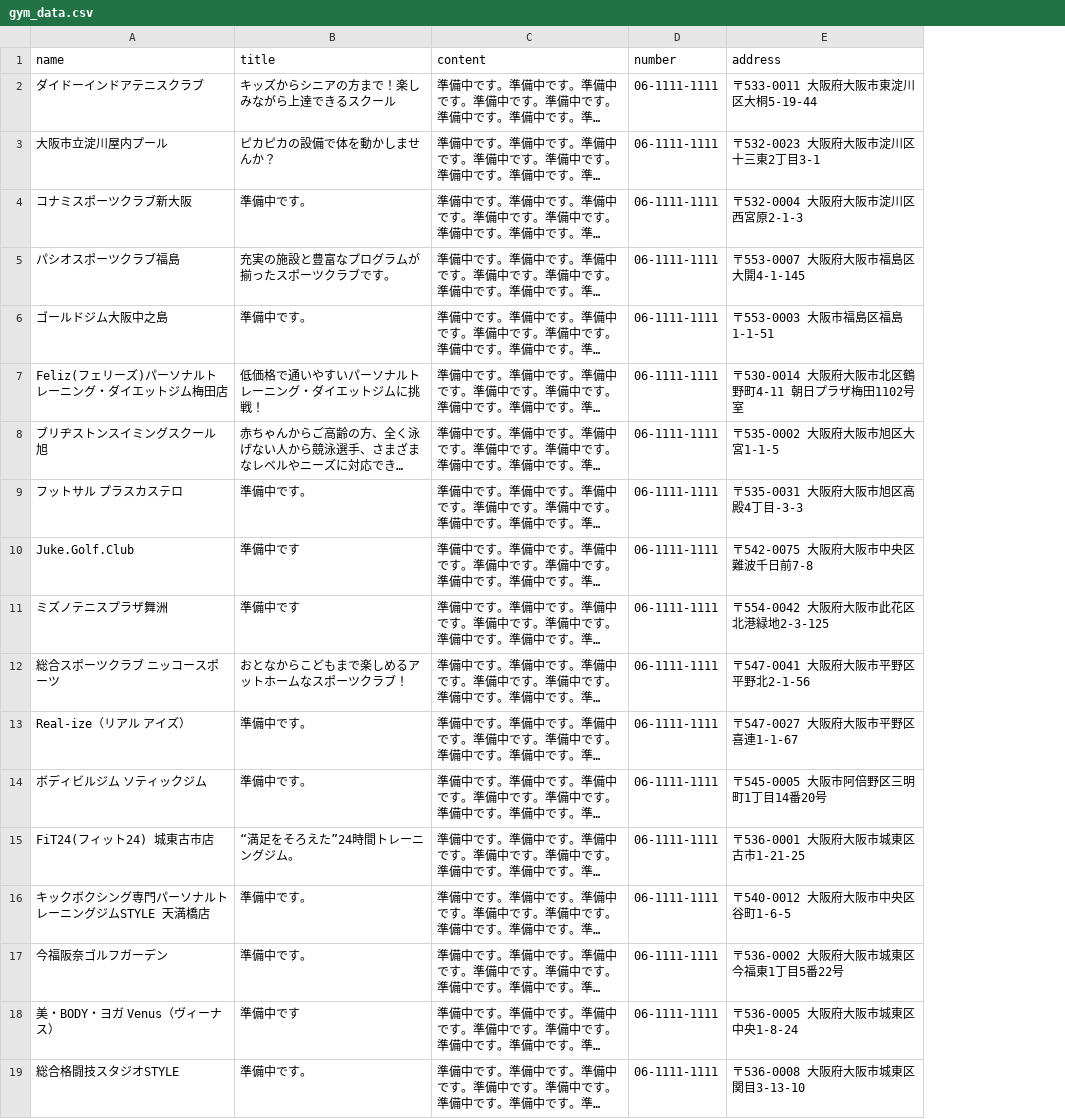
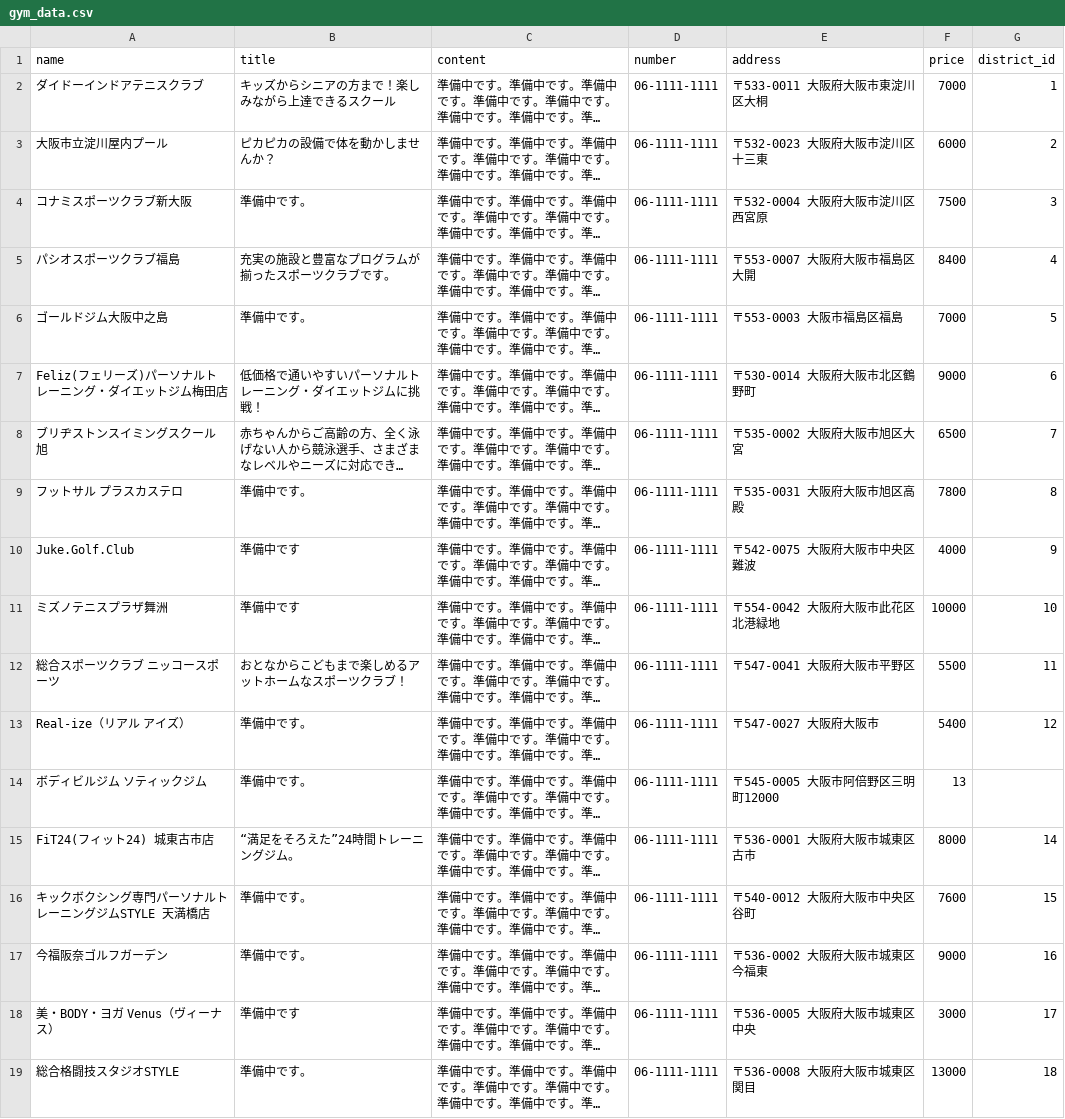
Before and after one commit to Takayaus/toretomo, a CSV file: db/csv_data/gym_data.csv, drawn as a sheet; long unchanged cells end in …; the diff names each change by its address in the sheet, - before the commit and + after, or states it on an @@ line.

```diff
--- a/db/csv_data/gym_data.csv
+++ b/db/csv_data/gym_data.csv
+column F (price), rows 2-19: 7000 | 6000 | 7500 | 8400 | 7000 | 9000 | 6500 | 7800 | 4000 | 10000 | 5500 | 5400 | 13 | 8000 | 7600 | 9000 | 3000 | 13000
+column G (district_id), rows 2-19: 1 | 2 | 3 | 4 | 5 | 6 | 7 | 8 | 9 | 10 | 11 | 12 |  | 14 | 15 | 16 | 17 | 18
-E2 (address): 〒533-0011 大阪府大阪市東淀川区大桐5-19-44
+E2 (address): 〒533-0011 大阪府大阪市東淀川区大桐
-E3 (address): 〒532-0023 大阪府大阪市淀川区十三東2丁目3-1
+E3 (address): 〒532-0023 大阪府大阪市淀川区十三東
-E4 (address): 〒532-0004 大阪府大阪市淀川区西宮原2-1-3
+E4 (address): 〒532-0004 大阪府大阪市淀川区西宮原
-E5 (address): 〒553-0007 大阪府大阪市福島区大開4-1-145
+E5 (address): 〒553-0007 大阪府大阪市福島区大開
-E6 (address): 〒553-0003 大阪市福島区福島1-1-51
+E6 (address): 〒553-0003 大阪市福島区福島
-E7 (address): 〒530-0014 大阪府大阪市北区鶴野町4-11 朝日プラザ梅田1102号室
+E7 (address): 〒530-0014 大阪府大阪市北区鶴野町
-E8 (address): 〒535-0002 大阪府大阪市旭区大宮1-1-5
+E8 (address): 〒535-0002 大阪府大阪市旭区大宮
-E9 (address): 〒535-0031 大阪府大阪市旭区高殿4丁目-3-3
+E9 (address): 〒535-0031 大阪府大阪市旭区高殿
-E10 (address): 〒542-0075 大阪府大阪市中央区難波千日前7-8
+E10 (address): 〒542-0075 大阪府大阪市中央区難波
-E11 (address): 〒554-0042 大阪府大阪市此花区北港緑地2-3-125
+E11 (address): 〒554-0042 大阪府大阪市此花区北港緑地
-E12 (address): 〒547-0041 大阪府大阪市平野区平野北2-1-56
+E12 (address): 〒547-0041 大阪府大阪市平野区
-E13 (address): 〒547-0027 大阪府大阪市平野区喜連1-1-67
+E13 (address): 〒547-0027 大阪府大阪市
-E14 (address): 〒545-0005 大阪市阿倍野区三明町1丁目14番20号
+E14 (address): 〒545-0005 大阪市阿倍野区三明町12000
-E15 (address): 〒536-0001 大阪府大阪市城東区古市1-21-25
+E15 (address): 〒536-0001 大阪府大阪市城東区古市
-E16 (address): 〒540-0012 大阪府大阪市中央区谷町1-6-5
+E16 (address): 〒540-0012 大阪府大阪市中央区谷町
-E17 (address): 〒536-0002 大阪府大阪市城東区今福東1丁目5番22号
+E17 (address): 〒536-0002 大阪府大阪市城東区今福東
-E18 (address): 〒536-0005 大阪府大阪市城東区中央1-8-24
+E18 (address): 〒536-0005 大阪府大阪市城東区中央
-E19 (address): 〒536-0008 大阪府大阪市城東区関目3-13-10
+E19 (address): 〒536-0008 大阪府大阪市城東区関目
```
Also changed, not shown: 25 other files.
